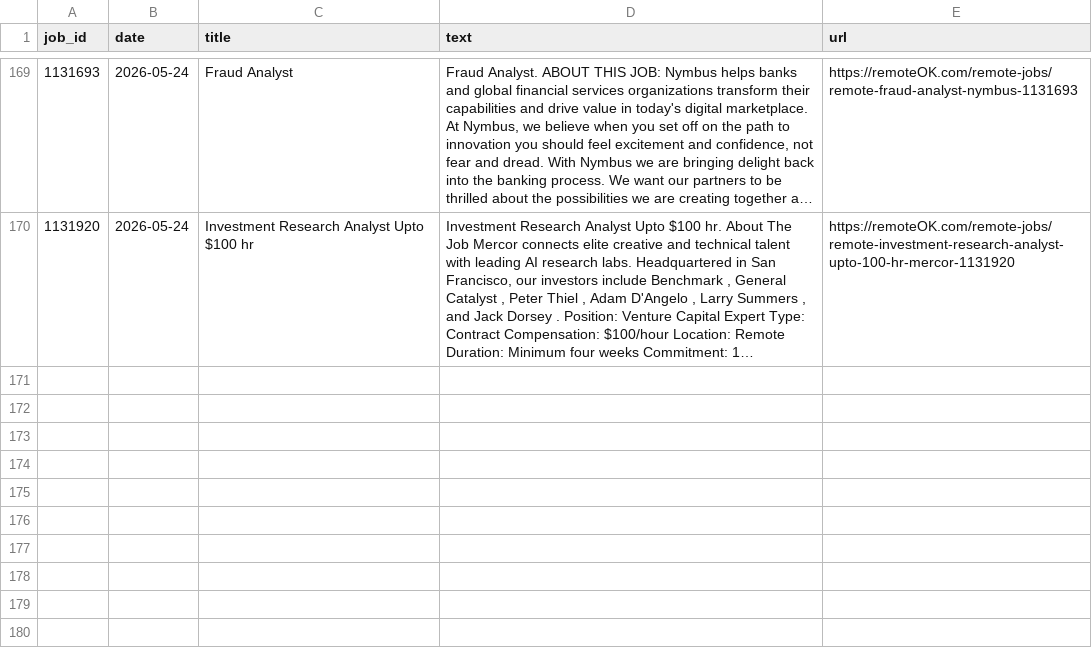
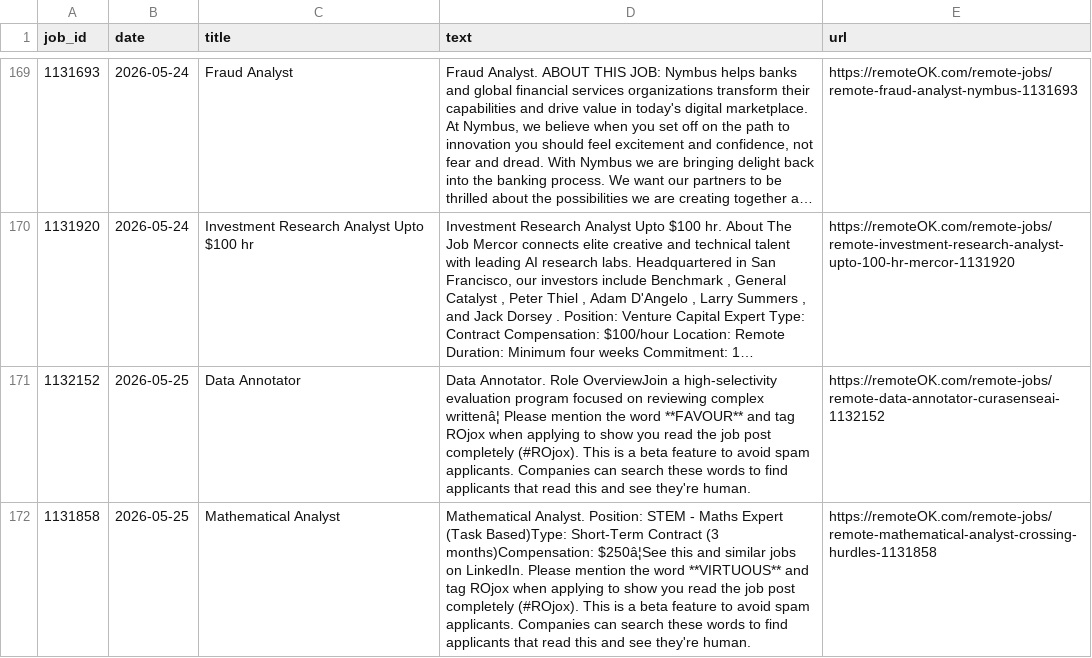
Before and after one commit to bence-szabo-git/Skill-Tracker-Data-Science, a CSV file: jobs_raw.csv, drawn as a sheet; only a part is shown, gaps mark what is left out; long unchanged cells end in …; the diff covers the shown part only; the diff names each change by its address in the sheet, - before the commit and + after, or states it on an @@ line.

```diff
--- a/jobs_raw.csv
+++ b/jobs_raw.csv
+row 171: 1132152 | 2026-05-25 | Data Annotator | Data Annotator. Role OverviewJoin a high-selectivity evaluation program focused on reviewing complex writtenâ¦ Please mention the word **FAVOUR** and tag ROjox when applying to show you read the job post completely (#ROjox). This is a beta feature to avoid spam applicants. Companies can search these words to find applicants that read this and see they're human. | https://remoteOK.com/remote-jobs/remote-data-annotator-curasenseai-1132152
+row 172: 1131858 | 2026-05-25 | Mathematical Analyst | Mathematical Analyst. Position: STEM - Maths Expert (Task Based)Type: Short-Term Contract (3 months)Compensation: $250â¦See this and similar jobs on LinkedIn. Please mention the word **VIRTUOUS** and tag ROjox when applying to show you read the job post completely (#ROjox). This is a beta feature to avoid spam applicants. Companies can search these words to find applicants that read this and see they're human. | https://remoteOK.com/remote-jobs/remote-mathematical-analyst-crossing-hurdles-1131858
```
Also changed, not shown: 1 added row elsewhere in this file, skills_data.csv.
